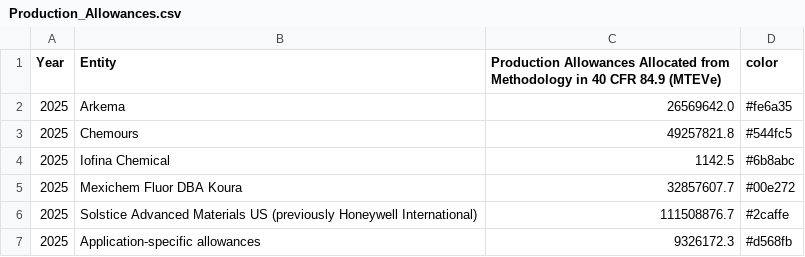
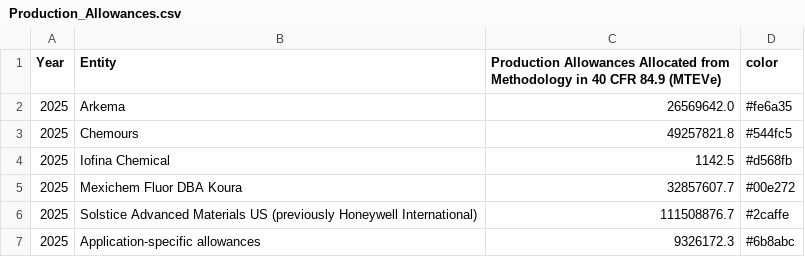
Before and after one commit to USEPA/hfc-allowances, a CSV file: 2025_data/Production_Allowances.csv, drawn as a sheet.

```diff
--- a/2025_data/Production_Allowances.csv
+++ b/2025_data/Production_Allowances.csv
@@ -3,5 +3,5 @@
 2025,Chemours,49257821.8,#544fc5
-2025,Iofina Chemical,1142.5,#6b8abc
+2025,Iofina Chemical,1142.5,#d568fb
 2025,Mexichem Fluor DBA Koura,32857607.7,#00e272
 2025,Solstice Advanced Materials US (previously Honeywell International),111508876.7,#2caffe
-2025,Application-specific allowances,9326172.3,#d568fb
+2025,Application-specific allowances,9326172.3,#6b8abc
```
Also changed, not shown: 2025_data/Application_Specific_Allowances.csv, 2025_data/Consumption_Allowances.csv.
